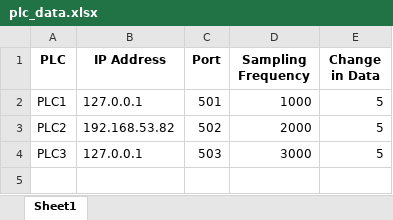
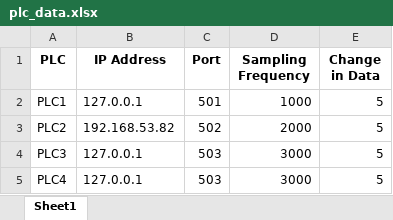
Before and after one commit to tamimdalwai/Project_NODEPORT, an Excel workbook: config/plc_data.xlsx, sheet Sheet1, drawn as a sheet; values as stored, in another font and other column widths than the file's, no borders; the diff names each change by its address in the sheet, - before the commit and + after, or states it on an @@ line.

```diff
--- a/config/plc_data.xlsx (sheet Sheet1)
+++ b/config/plc_data.xlsx (sheet Sheet1)
+row 5: PLC4 | 127.0.0.1 | 503 | 3000 | 5
```
Also changed, not shown: 6 other files.
